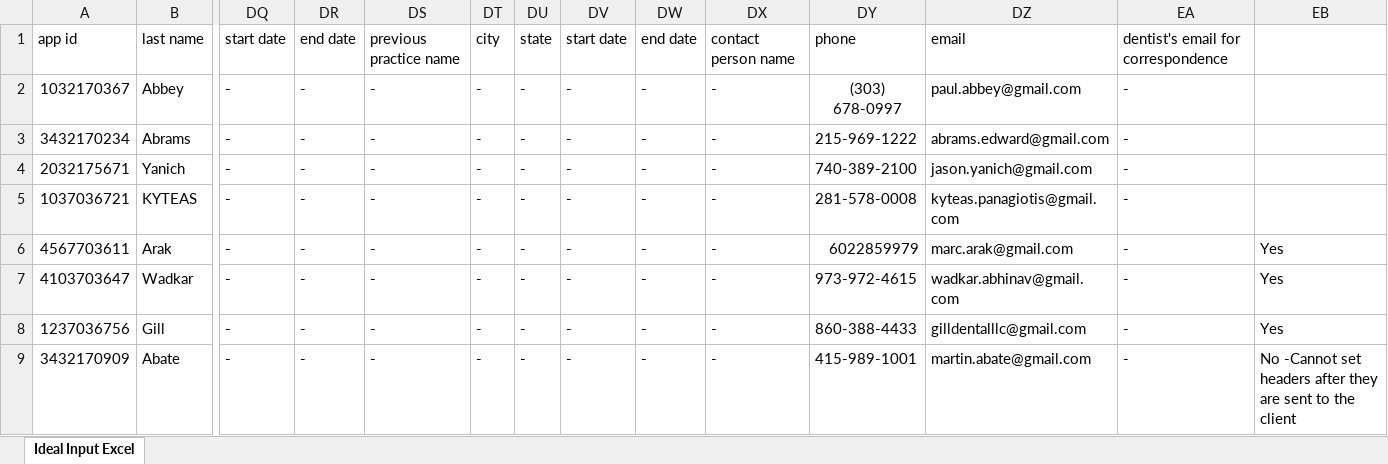
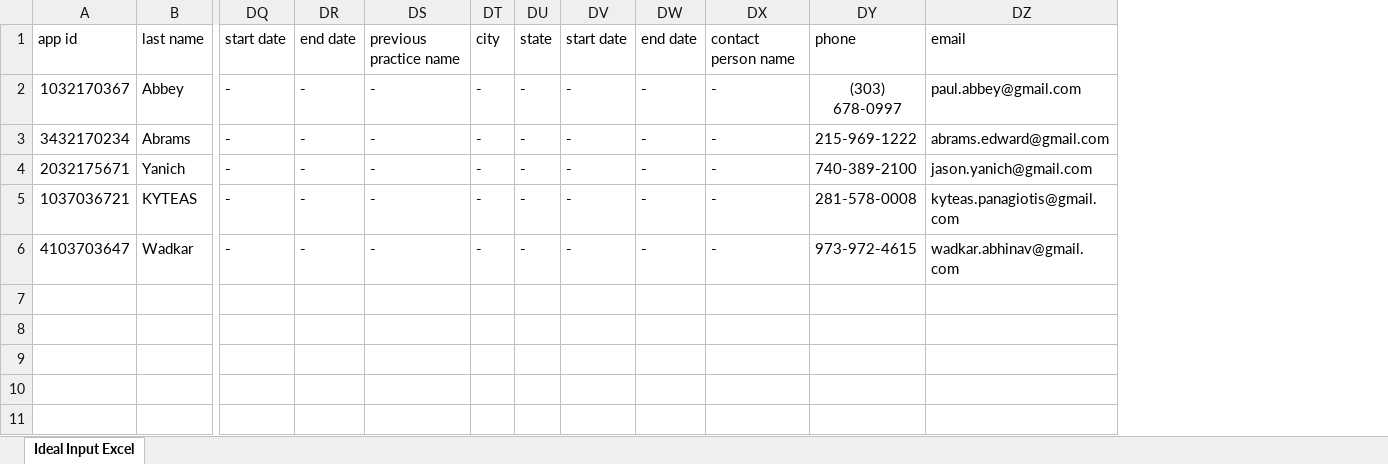
Before and after one commit to rittmang/pg-hackathon, an Excel workbook: uploads/input.xlsx, sheet Ideal Input Excel, drawn as a sheet; only a part is shown, gaps mark what is left out; values as stored, in another font and other column widths than the file's, no borders; removed rows and columns are numbered as before the commit, all else as after; rows hold the shown columns only; the diff names each change by its address in the sheet, - before the commit and + after, or states it on an @@ line.

```diff
--- a/uploads/input.xlsx (sheet Ideal Input Excel)
+++ b/uploads/input.xlsx (sheet Ideal Input Excel)
-column EA, rows 1-5: dentist's email for correspondence | - | - | - | -; row 7: -
-column EB, row 7: Yes
-row 6: 4567703611 | Arak | - | - | - | - | - | - | - | - | 6022859979 | marc.arak@gmail.com | - | Yes
-row 8: 1237036756 | Gill | - | - | - | - | - | - | - | - | 860-388-4433 | gilldentalllc@gmail.com | - | Yes
-row 9: 3432170909 | Abate | - | - | - | - | - | - | - | - | 415-989-1001 | martin.abate@gmail.com | - | No -Cannot set headers after they are sent to the client
```
Also changed, not shown: uploads/output.xlsx, 2 other files.
